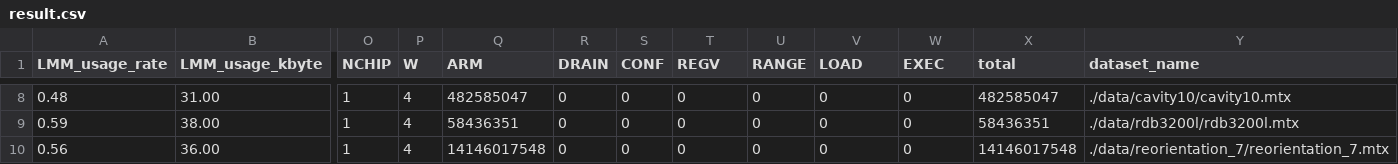
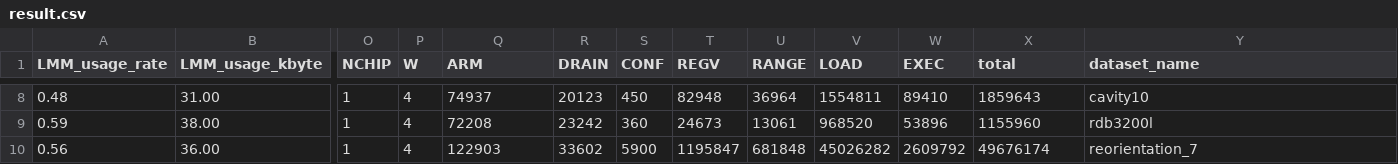
Before and after one commit to taku2365/IMAX_sparse.cent, a CSV file: src/emax6_sparselib/result/result.csv, drawn as a sheet; only a part is shown, gaps mark what is left out; the diff covers the shown part only; the diff names each change by its address in the sheet, - before the commit and + after, or states it on an @@ line.

```diff
--- a/src/emax6_sparselib/result/result.csv
+++ b/src/emax6_sparselib/result/result.csv
-Q8 (ARM): 482585047
+Q8 (ARM): 74937
-R8 (DRAIN): 0
+R8 (DRAIN): 20123
-S8 (CONF): 0
+S8 (CONF): 450
-T8 (REGV): 0
+T8 (REGV): 82948
-U8 (RANGE): 0
+U8 (RANGE): 36964
-V8 (LOAD): 0
+V8 (LOAD): 1554811
-W8 (EXEC): 0
+W8 (EXEC): 89410
-X8 (total): 482585047
+X8 (total): 1859643
-Y8 (dataset_name): ./data/cavity10/cavity10.mtx
+Y8 (dataset_name): cavity10
-Q9 (ARM): 58436351
+Q9 (ARM): 72208
-R9 (DRAIN): 0
+R9 (DRAIN): 23242
-S9 (CONF): 0
+S9 (CONF): 360
-T9 (REGV): 0
+T9 (REGV): 24673
-U9 (RANGE): 0
+U9 (RANGE): 13061
-V9 (LOAD): 0
+V9 (LOAD): 968520
-W9 (EXEC): 0
+W9 (EXEC): 53896
-X9 (total): 58436351
+X9 (total): 1155960
-Y9 (dataset_name): ./data/rdb3200l/rdb3200l.mtx
+Y9 (dataset_name): rdb3200l
-Q10 (ARM): 14146017548
+Q10 (ARM): 122903
-R10 (DRAIN): 0
+R10 (DRAIN): 33602
-S10 (CONF): 0
+S10 (CONF): 5900
-T10 (REGV): 0
+T10 (REGV): 1195847
-U10 (RANGE): 0
+U10 (RANGE): 681848
-V10 (LOAD): 0
+V10 (LOAD): 45026282
-W10 (EXEC): 0
+W10 (EXEC): 2609792
-X10 (total): 14146017548
+X10 (total): 49676174
-Y10 (dataset_name): ./data/reorientation_7/reorientation_7.mtx
+Y10 (dataset_name): reorientation_7
```
Also changed, not shown: 63 edited cells elsewhere in this file, 43 other files.
